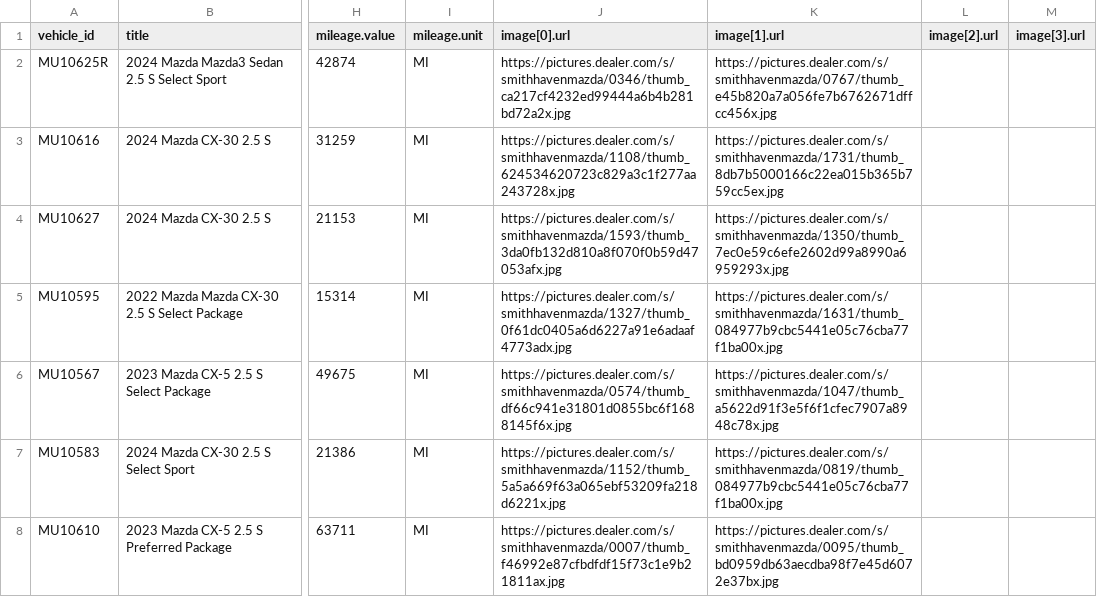
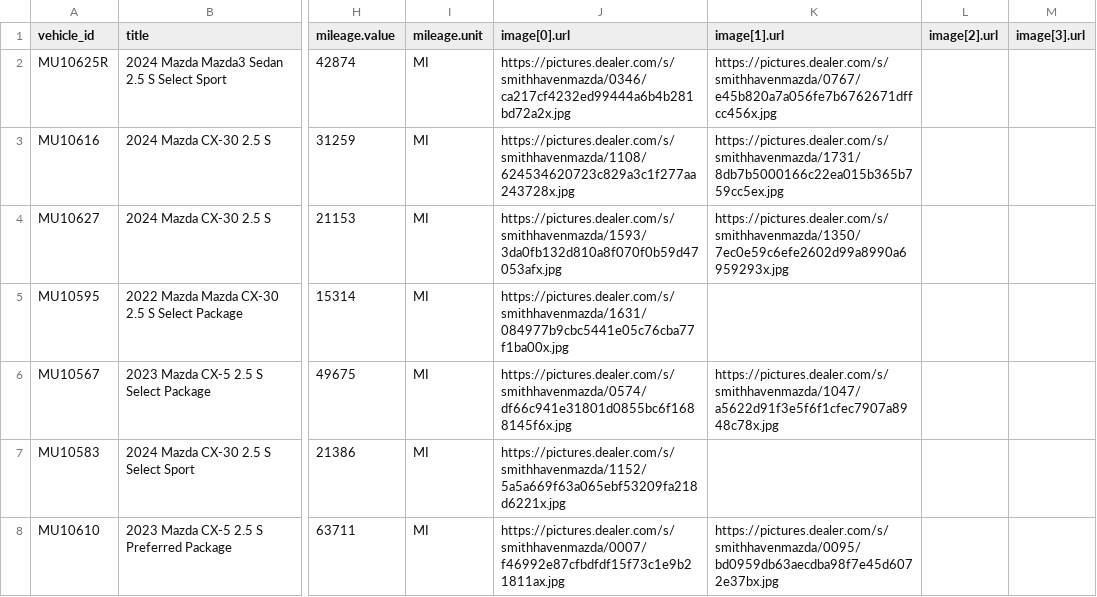
Before and after one commit to skyrushnick/dealership-feeds, a CSV file: smith-haven-mazda-used-meta-vehicles.csv, drawn as a sheet; only a part is shown, gaps mark what is left out; the diff covers the shown part only; the diff names each change by its address in the sheet, - before the commit and + after, or states it on an @@ line.

Commit message:
Smith Haven Mazda feed: full-size images (640px) instead of 110px thumbnails

```diff
--- a/smith-haven-mazda-used-meta-vehicles.csv
+++ b/smith-haven-mazda-used-meta-vehicles.csv
-J2 (image[0].url): https://pictures.dealer.com/s/smithhavenmazda/0346/thumb_ca217cf4232ed99444a6b4b281bd72a2x.jpg
+J2 (image[0].url): https://pictures.dealer.com/s/smithhavenmazda/0346/ca217cf4232ed99444a6b4b281bd72a2x.jpg
-K2 (image[1].url): https://pictures.dealer.com/s/smithhavenmazda/0767/thumb_e45b820a7a056fe7b6762671dffcc456x.jpg
+K2 (image[1].url): https://pictures.dealer.com/s/smithhavenmazda/0767/e45b820a7a056fe7b6762671dffcc456x.jpg
-J3 (image[0].url): https://pictures.dealer.com/s/smithhavenmazda/1108/thumb_624534620723c829a3c1f277aa243728x.jpg
+J3 (image[0].url): https://pictures.dealer.com/s/smithhavenmazda/1108/624534620723c829a3c1f277aa243728x.jpg
-K3 (image[1].url): https://pictures.dealer.com/s/smithhavenmazda/1731/thumb_8db7b5000166c22ea015b365b759cc5ex.jpg
+K3 (image[1].url): https://pictures.dealer.com/s/smithhavenmazda/1731/8db7b5000166c22ea015b365b759cc5ex.jpg
-J4 (image[0].url): https://pictures.dealer.com/s/smithhavenmazda/1593/thumb_3da0fb132d810a8f070f0b59d47053afx.jpg
+J4 (image[0].url): https://pictures.dealer.com/s/smithhavenmazda/1593/3da0fb132d810a8f070f0b59d47053afx.jpg
-K4 (image[1].url): https://pictures.dealer.com/s/smithhavenmazda/1350/thumb_7ec0e59c6efe2602d99a8990a6959293x.jpg
+K4 (image[1].url): https://pictures.dealer.com/s/smithhavenmazda/1350/7ec0e59c6efe2602d99a8990a6959293x.jpg
-J5 (image[0].url): https://pictures.dealer.com/s/smithhavenmazda/1327/thumb_0f61dc0405a6d6227a91e6adaaf4773adx.jpg
+J5 (image[0].url): https://pictures.dealer.com/s/smithhavenmazda/1631/084977b9cbc5441e05c76cba77f1ba00x.jpg
-K5 (image[1].url): https://pictures.dealer.com/s/smithhavenmazda/1631/thumb_084977b9cbc5441e05c76cba77f1ba00x.jpg
+K5 (image[1].url): (empty)
-J6 (image[0].url): https://pictures.dealer.com/s/smithhavenmazda/0574/thumb_df66c941e31801d0855bc6f1688145f6x.jpg
+J6 (image[0].url): https://pictures.dealer.com/s/smithhavenmazda/0574/df66c941e31801d0855bc6f1688145f6x.jpg
-K6 (image[1].url): https://pictures.dealer.com/s/smithhavenmazda/1047/thumb_a5622d91f3e5f6f1cfec7907a8948c78x.jpg
+K6 (image[1].url): https://pictures.dealer.com/s/smithhavenmazda/1047/a5622d91f3e5f6f1cfec7907a8948c78x.jpg
-J7 (image[0].url): https://pictures.dealer.com/s/smithhavenmazda/1152/thumb_5a5a669f63a065ebf53209fa218d6221x.jpg
+J7 (image[0].url): https://pictures.dealer.com/s/smithhavenmazda/1152/5a5a669f63a065ebf53209fa218d6221x.jpg
-K7 (image[1].url): https://pictures.dealer.com/s/smithhavenmazda/0819/thumb_084977b9cbc5441e05c76cba77f1ba00x.jpg
+K7 (image[1].url): (empty)
-J8 (image[0].url): https://pictures.dealer.com/s/smithhavenmazda/0007/thumb_f46992e87cfbdfdf15f73c1e9b21811ax.jpg
+J8 (image[0].url): https://pictures.dealer.com/s/smithhavenmazda/0007/f46992e87cfbdfdf15f73c1e9b21811ax.jpg
-K8 (image[1].url): https://pictures.dealer.com/s/smithhavenmazda/0095/thumb_bd0959db63aecdba98f7e45d6072e37bx.jpg
+K8 (image[1].url): https://pictures.dealer.com/s/smithhavenmazda/0095/bd0959db63aecdba98f7e45d6072e37bx.jpg
```
Also changed, not shown: 111 edited cells elsewhere in this file.
